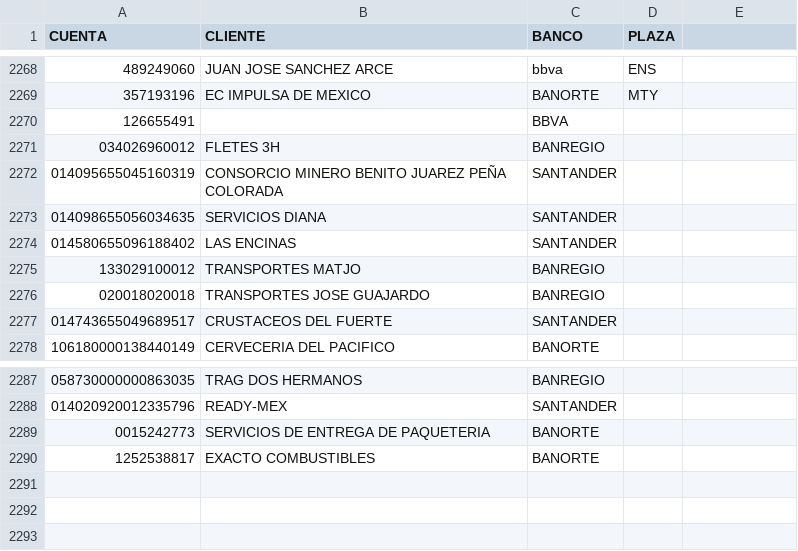
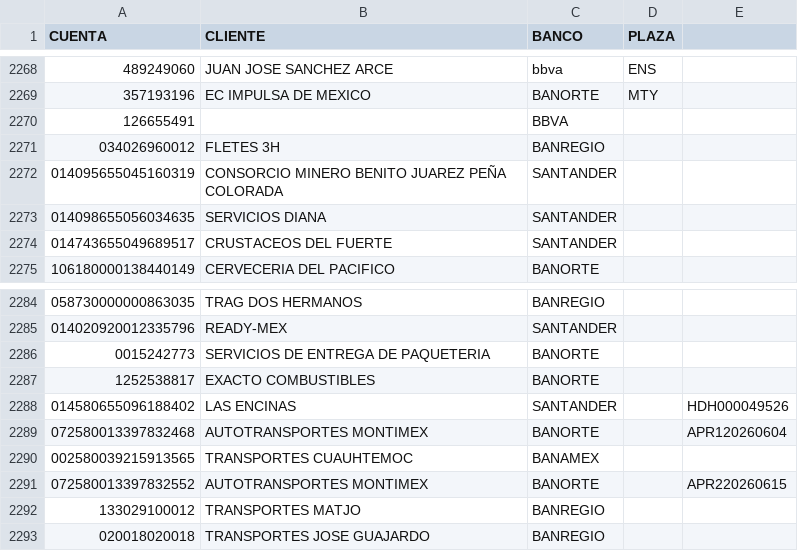
Before and after one commit to Anibal-F/Cobranza_MultiherramientaSIPP, a CSV file: Catalogos/Cuentas_Clientes/Catalogo_Cuentas_Clientes.csv, drawn as a sheet; only a part is shown, gaps mark what is left out; removed rows and columns are numbered as before the commit, all else as after; the diff names each change by its address in the sheet, - before the commit and + after, or states it on an @@ line.

```diff
--- a/Catalogos/Cuentas_Clientes/Catalogo_Cuentas_Clientes.csv
+++ b/Catalogos/Cuentas_Clientes/Catalogo_Cuentas_Clientes.csv
-row 2274: 014580655096188402 | LAS ENCINAS | SANTANDER
+row 2288: 014580655096188402 | LAS ENCINAS | SANTANDER |  | HDH000049526
+row 2289: 072580013397832468 | AUTOTRANSPORTES MONTIMEX | BANORTE |  | APR120260604
+row 2290: 002580039215913565 | TRANSPORTES CUAUHTEMOC | BANAMEX
+row 2291: 072580013397832552 | AUTOTRANSPORTES MONTIMEX | BANORTE |  | APR220260615
@@ row 2275 moved to row 2292: 133029100012 @@
@@ row 2276 moved to row 2293: 020018020018 @@
```
Also changed, not shown: 10 other files.
